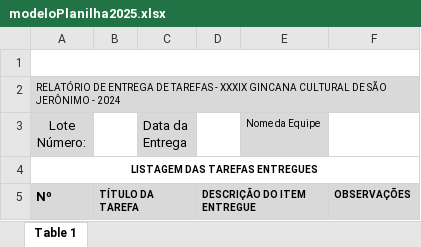
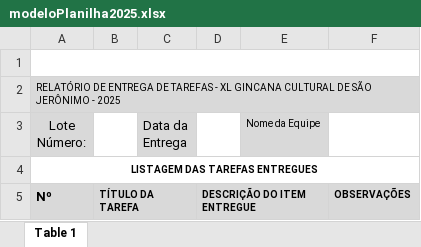
Before and after one commit to jufazenda/closure, an Excel workbook: public/modeloPlanilha2025.xlsx, sheet Table 1, drawn as a sheet; only a part is shown; values as stored, in another font and other column widths than the file's, no borders; charts and pictures not drawn; the diff names each change by its address in the sheet, - before the commit and + after, or states it on an @@ line.

Commit message:
ATUALIZANDO PLANILHA 1

```diff
--- a/public/modeloPlanilha2025.xlsx (sheet Table 1)
+++ b/public/modeloPlanilha2025.xlsx (sheet Table 1)
-A2: …TAREFAS - XXXIX GINCANA CULTURAL DE SÃO JERÔNIMO - 2024
+A2: …TAREFAS - XL GINCANA CULTURAL DE SÃO JERÔNIMO - 2025
```
Also changed, not shown: charts or pictures.
